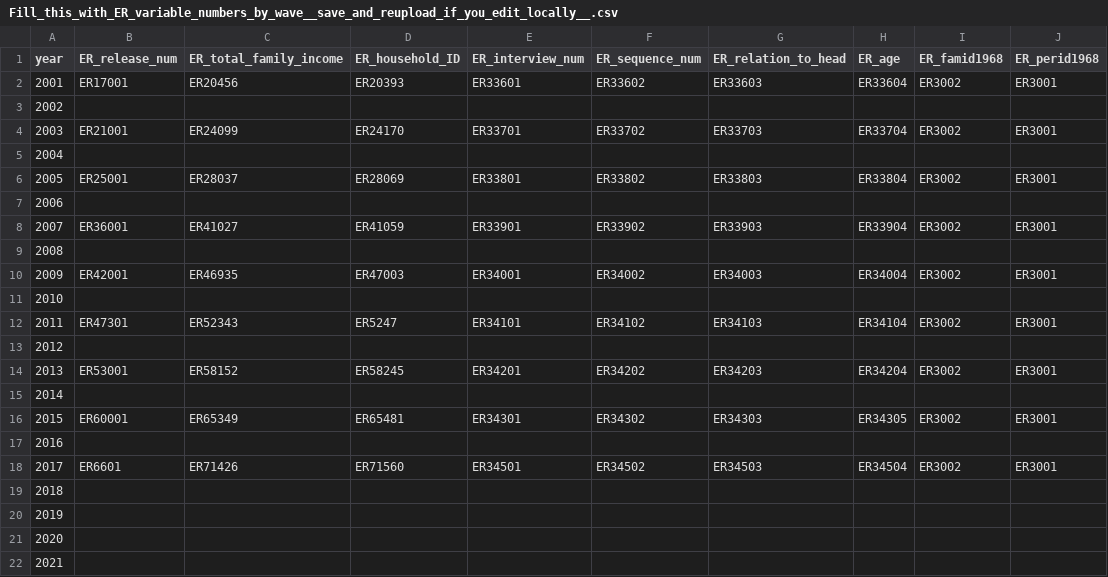
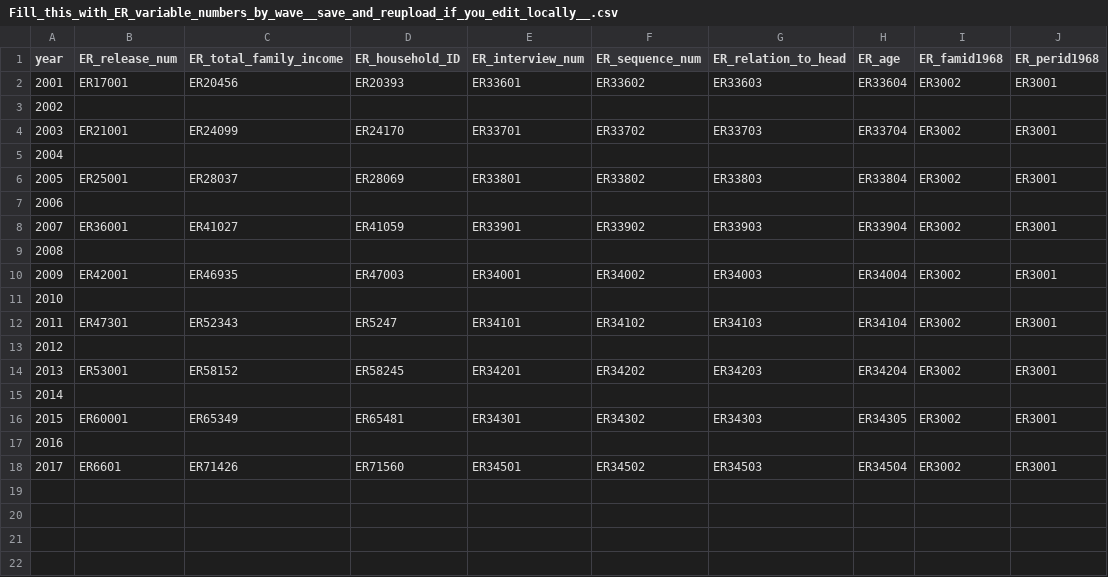
Before and after one commit to SamLBuck/psid-panel, a CSV file: Fill_this_with_ER_variable_numbers_by_wave__save_and_reupload_if_you_edit_locally__.csv, drawn as a sheet.

```diff
--- a/Fill_this_with_ER_variable_numbers_by_wave__save_and_reupload_if_you_edit_locally__.csv
+++ b/Fill_this_with_ER_variable_numbers_by_wave__save_and_reupload_if_you_edit_locally__.csv
@@ -18,5 +18 @@ year,ER_release_num,ER_total_family_income,ER_household_ID,ER_interview_num,ER_s
 2017,ER6601,ER71426,ER71560,ER34501,ER34502,ER34503,ER34504,ER3002,ER3001
-2018,,,,,,,,,
-2019,,,,,,,,,
-2020,,,,,,,,,
-2021,,,,,,,,,
```
Also changed, not shown: 7 other files.
